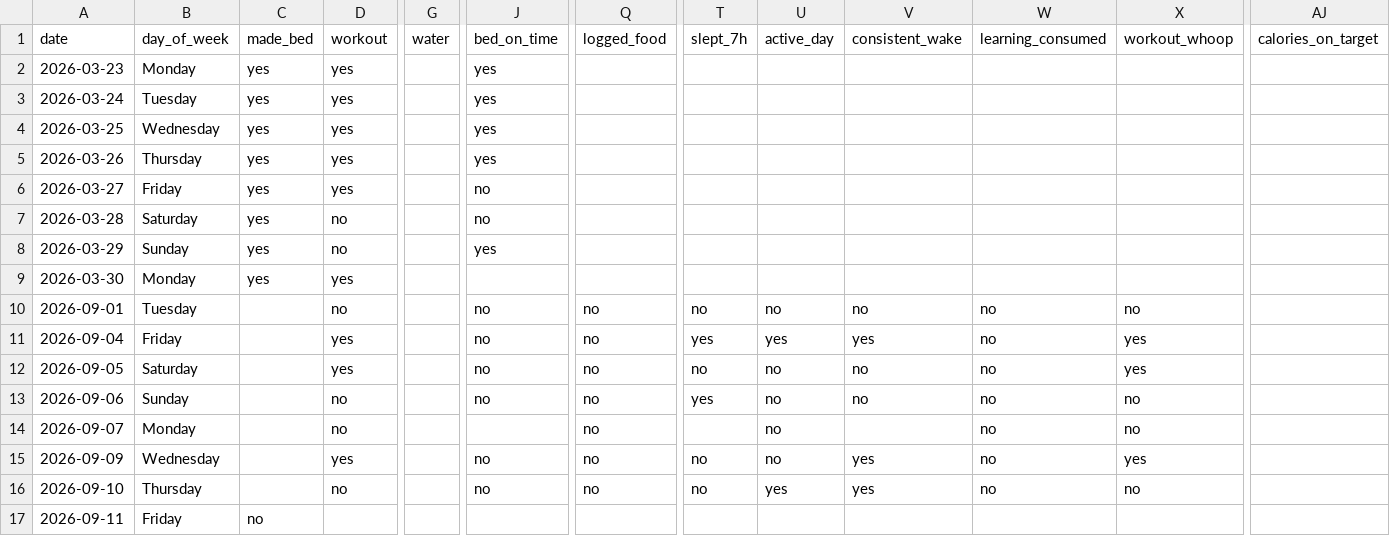
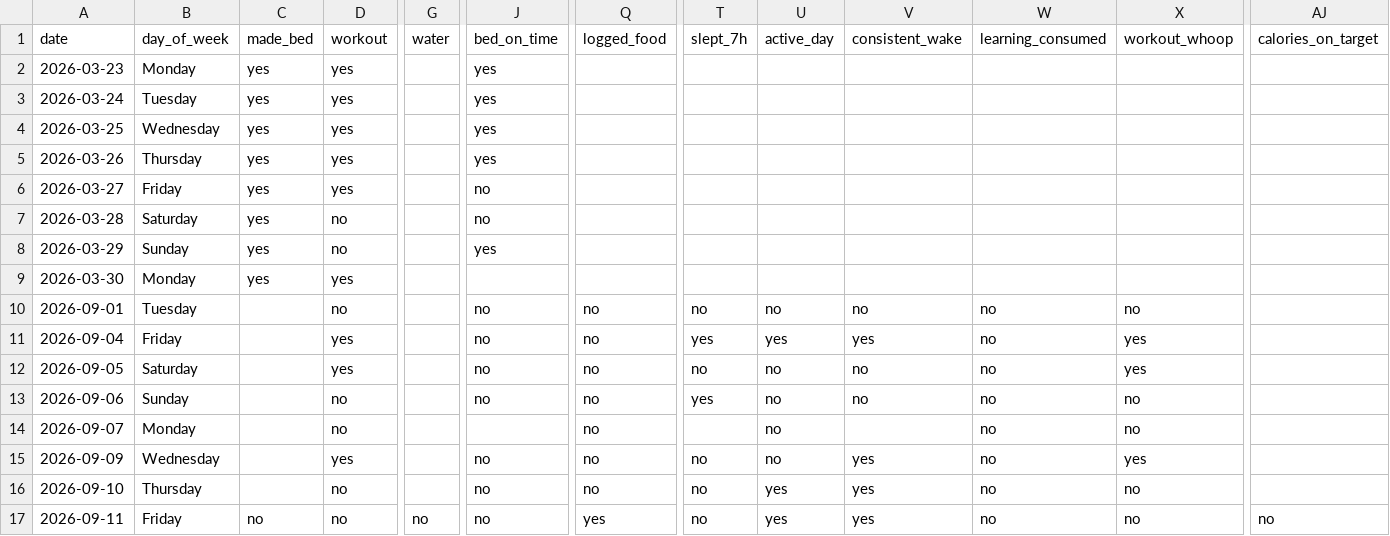
Before and after one commit to auckiefenstermacher19-cmd/Health-Tracker, a CSV file: habits.csv, drawn as a sheet; only a part is shown, gaps mark what is left out; the diff names each change by its address in the sheet, - before the commit and + after, or states it on an @@ line.

Commit message:
habits: log through 2026-09-11

```diff
--- a/habits.csv
+++ b/habits.csv
-D17: (empty)
+D17: no
-G17: (empty)
+G17: no
-J17: (empty)
+J17: no
-Q17: (empty)
+Q17: yes
-T17: (empty)
+T17: no
-U17: (empty)
+U17: yes
-V17: (empty)
+V17: yes
-W17: (empty)
+W17: no
-X17: (empty)
+X17: no
-AJ17: (empty)
+AJ17: no
```
Also changed, not shown: 1 other file.
